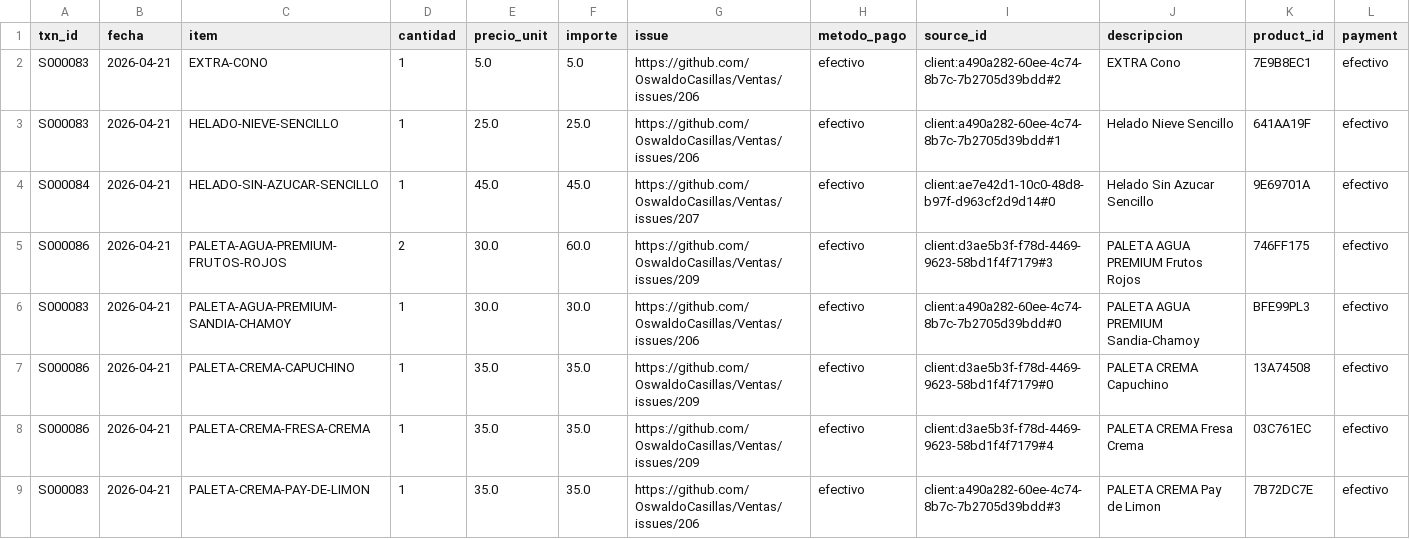
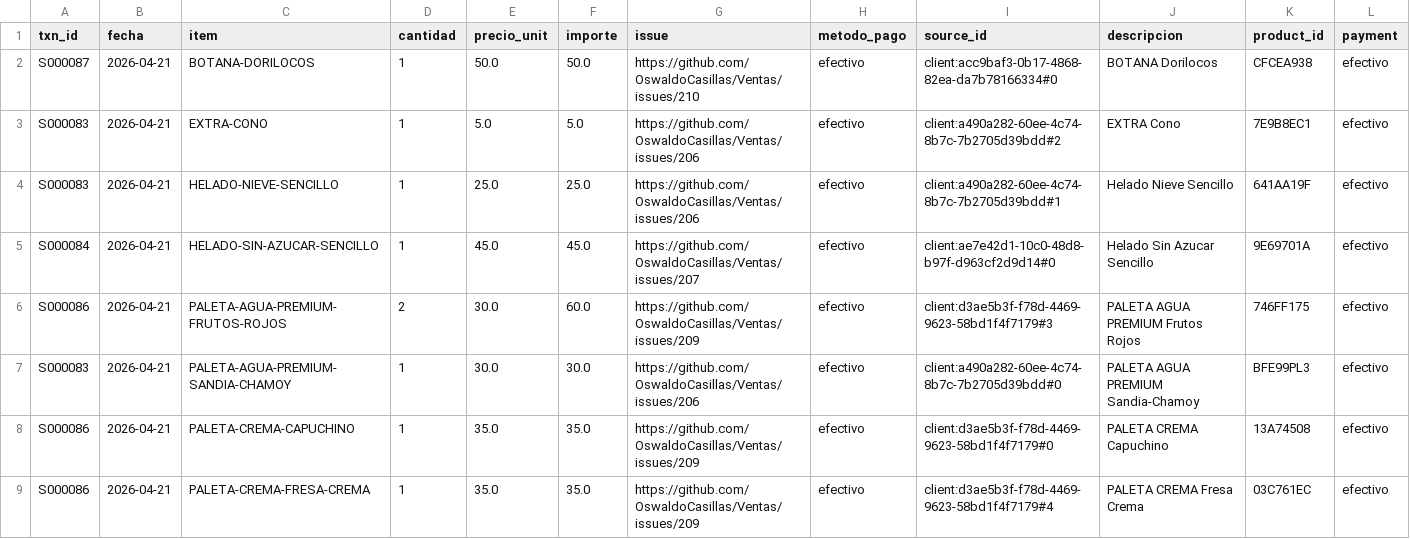
Before and after one commit to OswaldoCasillas/Ventas, a CSV file: docs/diario/2026-04-21-ventas.csv, drawn as a sheet; only a part is shown; the shorter side is filled out with more unchanged rows; the diff names each change by its address in the sheet, - before the commit and + after, or states it on an @@ line.

```diff
--- a/docs/diario/2026-04-21-ventas.csv
+++ b/docs/diario/2026-04-21-ventas.csv
+row 2: S000087 | 2026-04-21 | BOTANA-DORILOCOS | 1 | 50.0 | 50.0 | https://github.com/OswaldoCasillas/Ventas/issues/210 | efectivo | client:acc9baf3-0b17-4868-82ea-da7b78166334#0 | BOTANA Dorilocos | CFCEA938 | efectivo
```
Also changed, not shown: data/inventory.csv, data/processed_events.csv, 7 other files.
